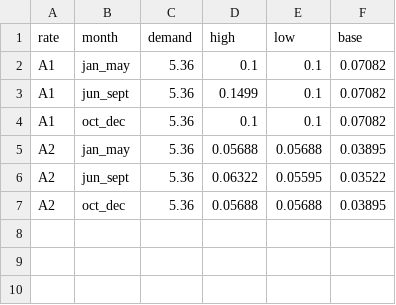
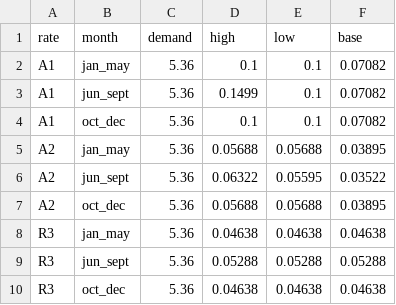
Before and after one commit to PSEHE/harboropt, a CSV file: data/comm_retail_rate_tou_lookup.csv, drawn as a sheet; the diff names each change by its address in the sheet, - before the commit and + after, or states it on an @@ line.

```diff
--- a/data/comm_retail_rate_tou_lookup.csv
+++ b/data/comm_retail_rate_tou_lookup.csv
+row 8: R3 | jan_may | 5.36 | 0.04638 | 0.04638 | 0.04638
+row 9: R3 | jun_sept | 5.36 | 0.05288 | 0.05288 | 0.05288
+row 10: R3 | oct_dec | 5.36 | 0.04638 | 0.04638 | 0.04638
```
Also changed, not shown: data/annual_demand_charge_savings.csv, data/demand_charge_monthly_peak_ratios.csv, 21 other files.
